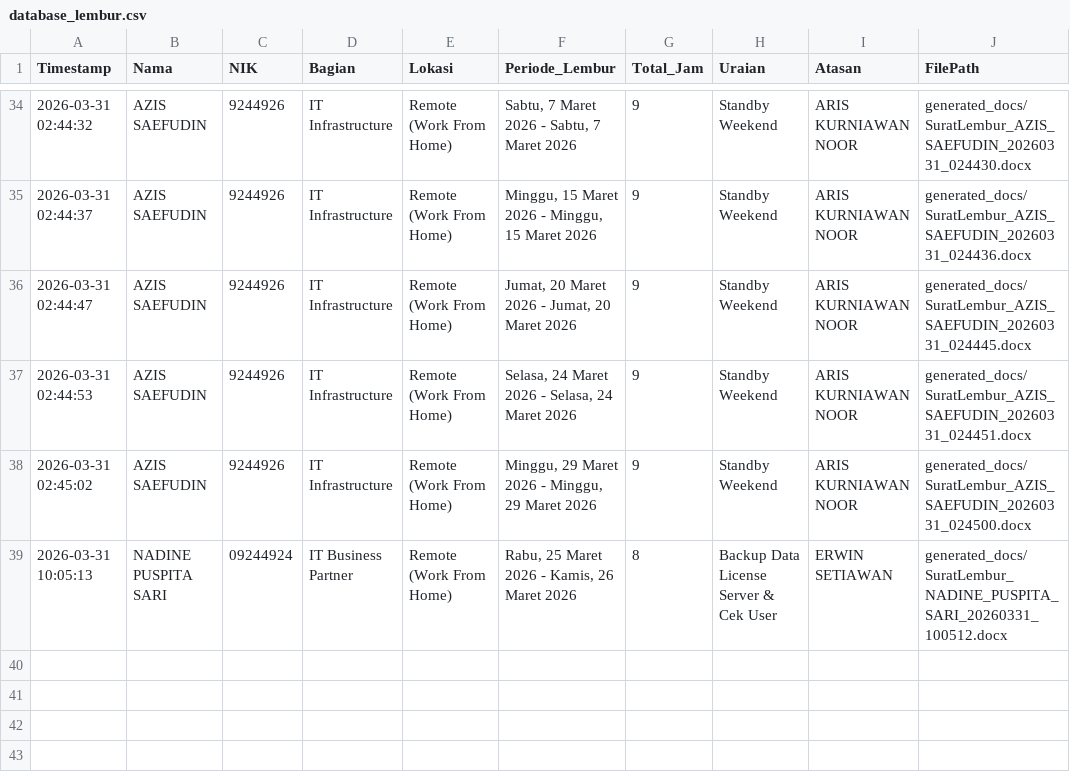
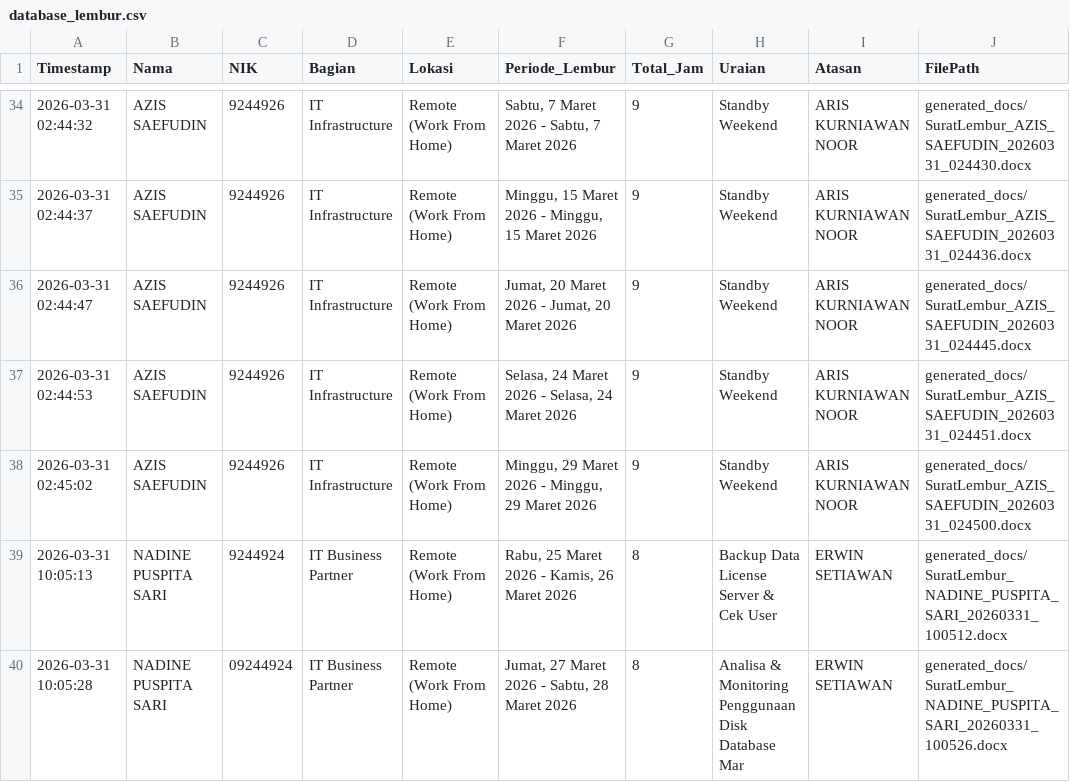
Before and after one commit to anggadevnet/formlemburlmd, a CSV file: database_lembur.csv, drawn as a sheet; only a part is shown, gaps mark what is left out.

Commit message:
Update DB: NADINE PUSPITA SARI

```diff
--- a/database_lembur.csv
+++ b/database_lembur.csv
@@ -38,2 +38,3 @@ Timestamp,Nama,NIK,Bagian,Lokasi,Periode_Lembur,Total_Jam,Uraian,Atasan,FilePath
 2026-03-31 02:45:02,AZIS SAEFUDIN,9244926,IT Infrastructure,Remote (Work From Home),"Minggu, 29 Maret 2026 - Minggu, 29 Maret 2026",9,Standby Weekend,ARIS KURNIAWAN NOOR,generated_docs/SuratLembur_AZIS_SAEFUDIN_20260331_024500.docx
-2026-03-31 10:05:13,NADINE PUSPITA SARI,09244924,IT Business Partner,Remote (Work From Home),"Rabu, 25 Maret 2026 - Kamis, 26 Maret 2026",8,Backup Data License Server & Cek User,ERWIN SETIAWAN,generated_docs/SuratLembur_NADINE_PUSPITA_SARI_20260331_100512.docx
+2026-03-31 10:05:13,NADINE PUSPITA SARI,9244924,IT Business Partner,Remote (Work From Home),"Rabu, 25 Maret 2026 - Kamis, 26 Maret 2026",8,Backup Data License Server & Cek User,ERWIN SETIAWAN,generated_docs/SuratLembur_NADINE_PUSPITA_SARI_20260331_100512.docx
+2026-03-31 10:05:28,NADINE PUSPITA SARI,09244924,IT Business Partner,Remote (Work From Home),"Jumat, 27 Maret 2026 - Sabtu, 28 Maret 2026",8,Analisa & Monitoring Penggunaan Disk Database Mar,ERWIN SETIAWAN,generated_docs/SuratLembur_NADINE_PUSPITA_SARI_20260331_100526.docx
```
